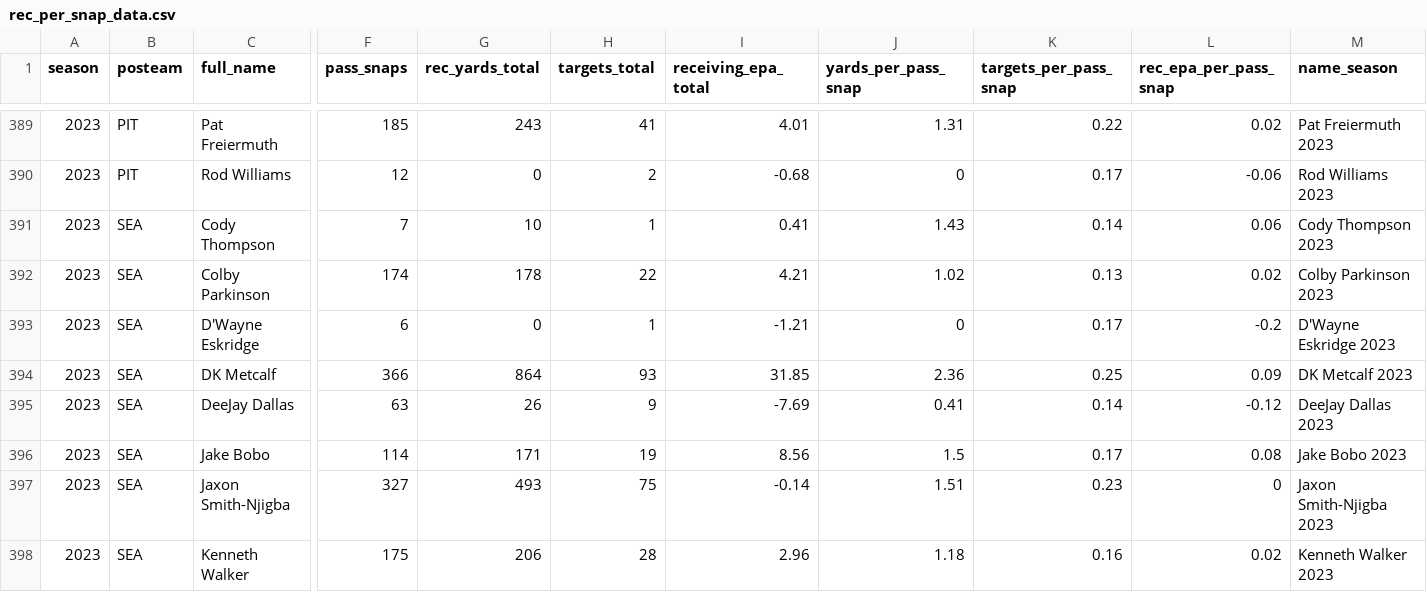
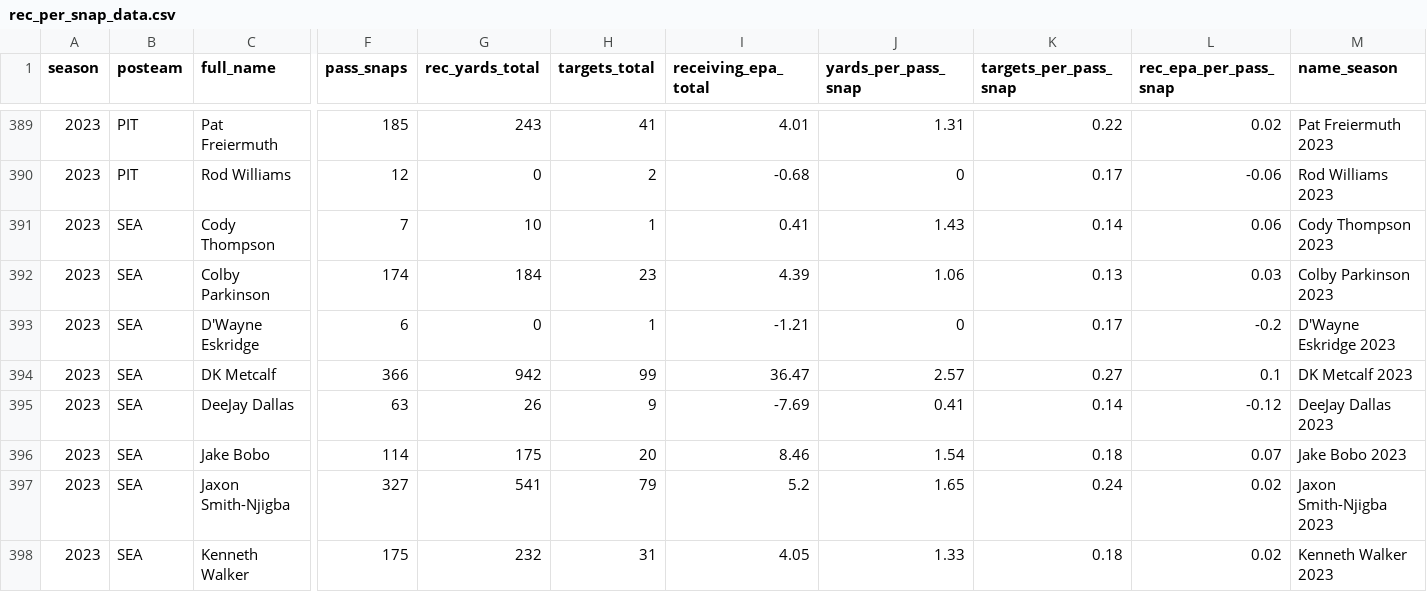
Before and after one commit to albtree/nfl-per-pass-snap, a CSV file: rec_per_snap_data.csv, drawn as a sheet; only a part is shown, gaps mark what is left out; the diff covers the shown part only; the diff names each change by its address in the sheet, - before the commit and + after, or states it on an @@ line.

```diff
--- a/rec_per_snap_data.csv
+++ b/rec_per_snap_data.csv
-G392 (rec_yards_total): 178
+G392 (rec_yards_total): 184
-H392 (targets_total): 22
+H392 (targets_total): 23
-I392 (receiving_epa_total): 4.21
+I392 (receiving_epa_total): 4.39
-J392 (yards_per_pass_snap): 1.02
+J392 (yards_per_pass_snap): 1.06
-L392 (rec_epa_per_pass_snap): 0.02
+L392 (rec_epa_per_pass_snap): 0.03
-G394 (rec_yards_total): 864
+G394 (rec_yards_total): 942
-H394 (targets_total): 93
+H394 (targets_total): 99
-I394 (receiving_epa_total): 31.85
+I394 (receiving_epa_total): 36.47
-J394 (yards_per_pass_snap): 2.36
+J394 (yards_per_pass_snap): 2.57
-K394 (targets_per_pass_snap): 0.25
+K394 (targets_per_pass_snap): 0.27
-L394 (rec_epa_per_pass_snap): 0.09
+L394 (rec_epa_per_pass_snap): 0.1
-G396 (rec_yards_total): 171
+G396 (rec_yards_total): 175
-H396 (targets_total): 19
+H396 (targets_total): 20
-I396 (receiving_epa_total): 8.56
+I396 (receiving_epa_total): 8.46
-J396 (yards_per_pass_snap): 1.5
+J396 (yards_per_pass_snap): 1.54
-K396 (targets_per_pass_snap): 0.17
+K396 (targets_per_pass_snap): 0.18
-L396 (rec_epa_per_pass_snap): 0.08
+L396 (rec_epa_per_pass_snap): 0.07
-G397 (rec_yards_total): 493
+G397 (rec_yards_total): 541
-H397 (targets_total): 75
+H397 (targets_total): 79
-I397 (receiving_epa_total): -0.14
+I397 (receiving_epa_total): 5.2
-J397 (yards_per_pass_snap): 1.51
+J397 (yards_per_pass_snap): 1.65
-K397 (targets_per_pass_snap): 0.23
+K397 (targets_per_pass_snap): 0.24
-L397 (rec_epa_per_pass_snap): 0
+L397 (rec_epa_per_pass_snap): 0.02
-G398 (rec_yards_total): 206
+G398 (rec_yards_total): 232
-H398 (targets_total): 28
+H398 (targets_total): 31
-I398 (receiving_epa_total): 2.96
+I398 (receiving_epa_total): 4.05
-J398 (yards_per_pass_snap): 1.18
+J398 (yards_per_pass_snap): 1.33
-K398 (targets_per_pass_snap): 0.16
+K398 (targets_per_pass_snap): 0.18
```
Also changed, not shown: 51 edited cells elsewhere in this file.
